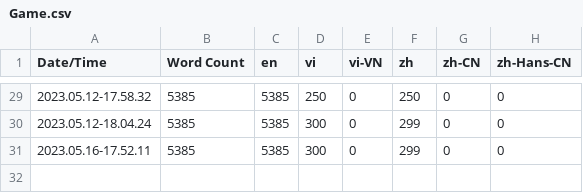
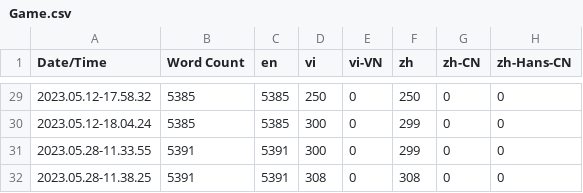
Before and after one commit to leetdvn/Academy, a CSV file: Content/Localization/Game/Game.csv, drawn as a sheet; only a part is shown, gaps mark what is left out.

```diff
--- a/Content/Localization/Game/Game.csv
+++ b/Content/Localization/Game/Game.csv
@@ -30,2 +30,3 @@ Date/Time,Word Count,en,vi,vi-VN,zh,zh-CN,zh-Hans-CN
 2023.05.12-18.04.24,5385,5385,300,0,299,0,0
-2023.05.16-17.52.11,5385,5385,300,0,299,0,0
+2023.05.28-11.33.55,5391,5391,300,0,299,0,0
+2023.05.28-11.38.25,5391,5391,308,0,308,0,0
```
Also changed, not shown: 19 other files.
